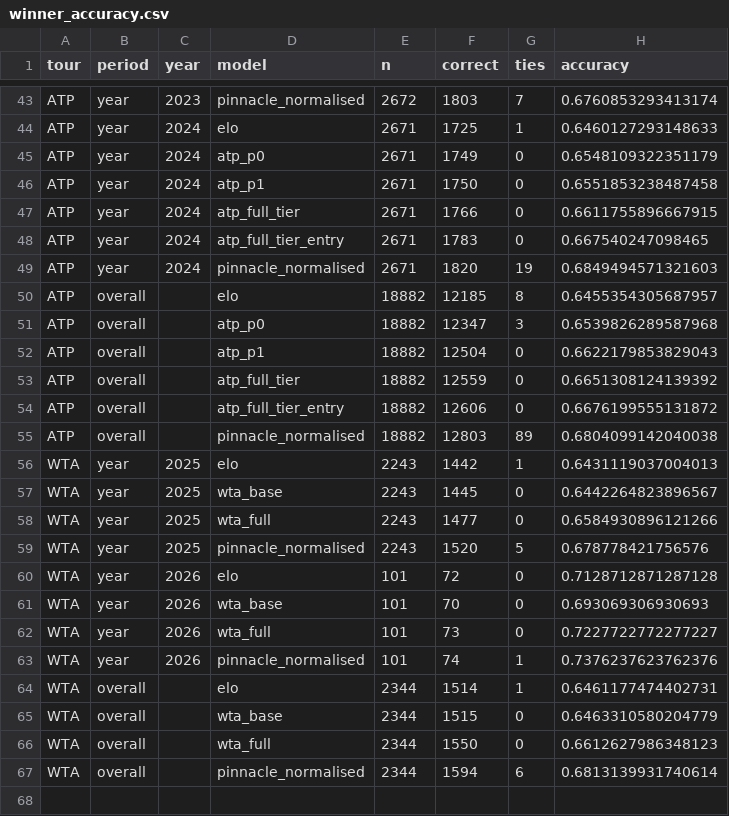
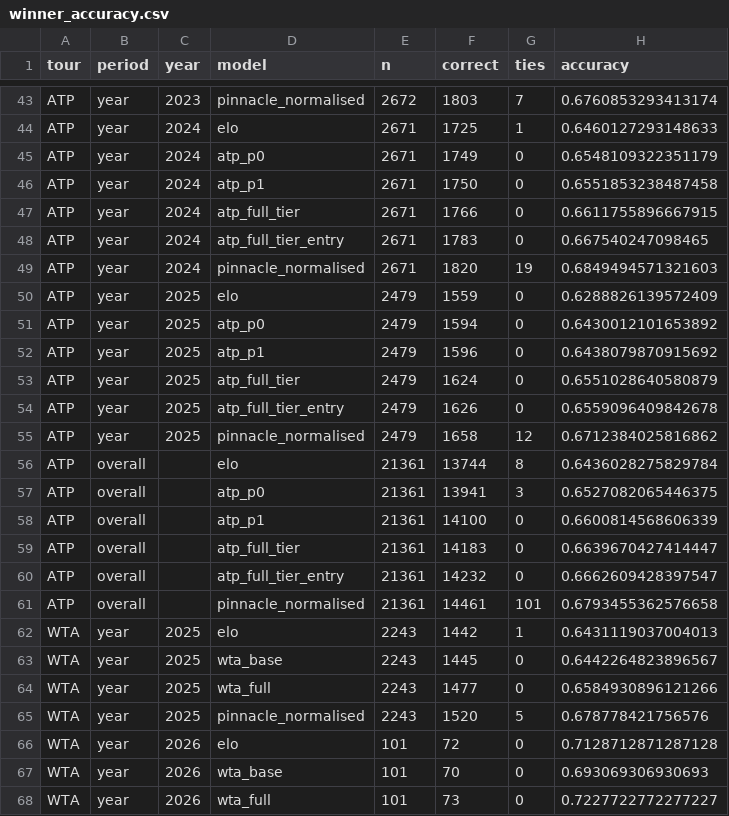
Before and after one commit to riddlejack/Alcaraz, a CSV file: docs/winner_accuracy.csv, drawn as a sheet; only a part is shown, gaps mark what is left out; the shorter side is filled out with more unchanged rows.

```diff
--- a/docs/winner_accuracy.csv
+++ b/docs/winner_accuracy.csv
@@ -49,8 +49,14 @@ ATP,year,2024,atp_full_tier_entry,2671,1783,0,0.667540247098465
 ATP,year,2024,pinnacle_normalised,2671,1820,19,0.6849494571321603
-ATP,overall,,elo,18882,12185,8,0.6455354305687957
-ATP,overall,,atp_p0,18882,12347,3,0.6539826289587968
-ATP,overall,,atp_p1,18882,12504,0,0.6622179853829043
-ATP,overall,,atp_full_tier,18882,12559,0,0.6651308124139392
-ATP,overall,,atp_full_tier_entry,18882,12606,0,0.6676199555131872
-ATP,overall,,pinnacle_normalised,18882,12803,89,0.6804099142040038
+ATP,year,2025,elo,2479,1559,0,0.6288826139572409
+ATP,year,2025,atp_p0,2479,1594,0,0.6430012101653892
+ATP,year,2025,atp_p1,2479,1596,0,0.6438079870915692
+ATP,year,2025,atp_full_tier,2479,1624,0,0.6551028640580879
+ATP,year,2025,atp_full_tier_entry,2479,1626,0,0.6559096409842678
+ATP,year,2025,pinnacle_normalised,2479,1658,12,0.6712384025816862
+ATP,overall,,elo,21361,13744,8,0.6436028275829784
+ATP,overall,,atp_p0,21361,13941,3,0.6527082065446375
+ATP,overall,,atp_p1,21361,14100,0,0.6600814568606339
+ATP,overall,,atp_full_tier,21361,14183,0,0.6639670427414447
+ATP,overall,,atp_full_tier_entry,21361,14232,0,0.6662609428397547
+ATP,overall,,pinnacle_normalised,21361,14461,101,0.6793455362576658
 WTA,year,2025,elo,2243,1442,1,0.6431119037004013
```
Also changed, not shown: docs/ladder.csv, 3 other files.
